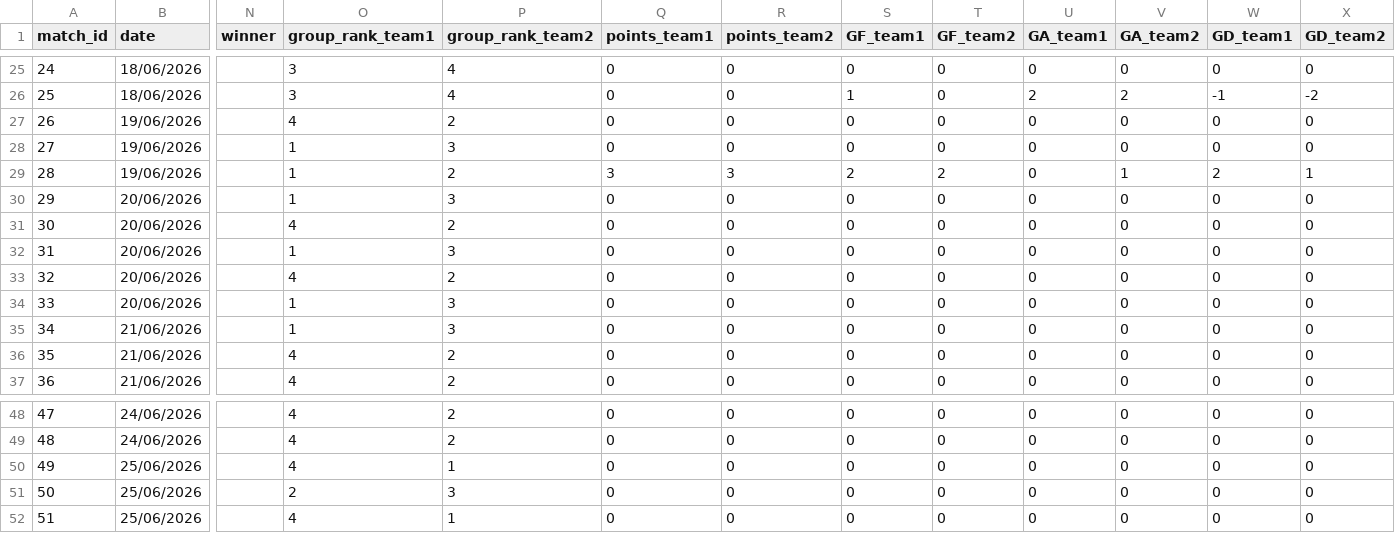
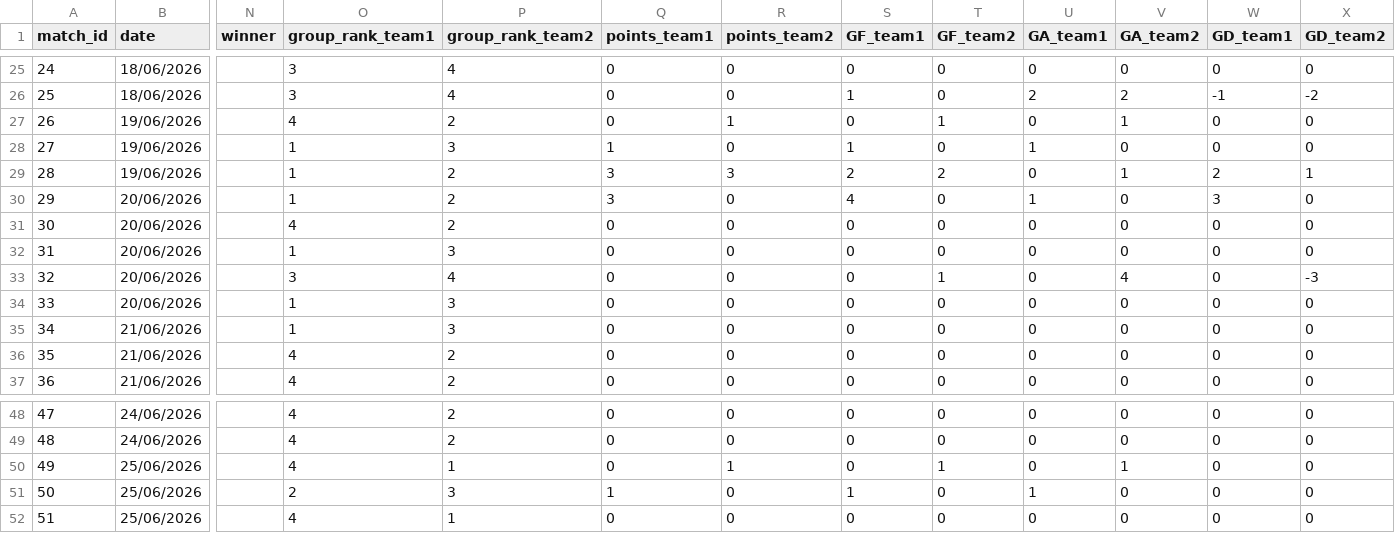
Before and after one commit to ibrahim1468/The-Match-Curator, a CSV file: data/final/FIFA_WC_2026_data.csv, drawn as a sheet; only a part is shown, gaps mark what is left out; the diff covers the shown part only; the diff names each change by its address in the sheet, - before the commit and + after, or states it on an @@ line.

```diff
--- a/data/final/FIFA_WC_2026_data.csv
+++ b/data/final/FIFA_WC_2026_data.csv
-R27 (points_team2): 0
+R27 (points_team2): 1
-T27 (GF_team2): 0
+T27 (GF_team2): 1
-V27 (GA_team2): 0
+V27 (GA_team2): 1
-Q28 (points_team1): 0
+Q28 (points_team1): 1
-S28 (GF_team1): 0
+S28 (GF_team1): 1
-U28 (GA_team1): 0
+U28 (GA_team1): 1
-P30 (group_rank_team2): 3
+P30 (group_rank_team2): 2
-Q30 (points_team1): 0
+Q30 (points_team1): 3
-S30 (GF_team1): 0
+S30 (GF_team1): 4
-U30 (GA_team1): 0
+U30 (GA_team1): 1
-W30 (GD_team1): 0
+W30 (GD_team1): 3
-O33 (group_rank_team1): 4
+O33 (group_rank_team1): 3
-P33 (group_rank_team2): 2
+P33 (group_rank_team2): 4
-T33 (GF_team2): 0
+T33 (GF_team2): 1
-V33 (GA_team2): 0
+V33 (GA_team2): 4
-X33 (GD_team2): 0
+X33 (GD_team2): -3
-R50 (points_team2): 0
+R50 (points_team2): 1
-T50 (GF_team2): 0
+T50 (GF_team2): 1
-V50 (GA_team2): 0
+V50 (GA_team2): 1
-Q51 (points_team1): 0
+Q51 (points_team1): 1
-S51 (GF_team1): 0
+S51 (GF_team1): 1
-U51 (GA_team1): 0
+U51 (GA_team1): 1
```
Also changed, not shown: 32 edited cells elsewhere in this file.
